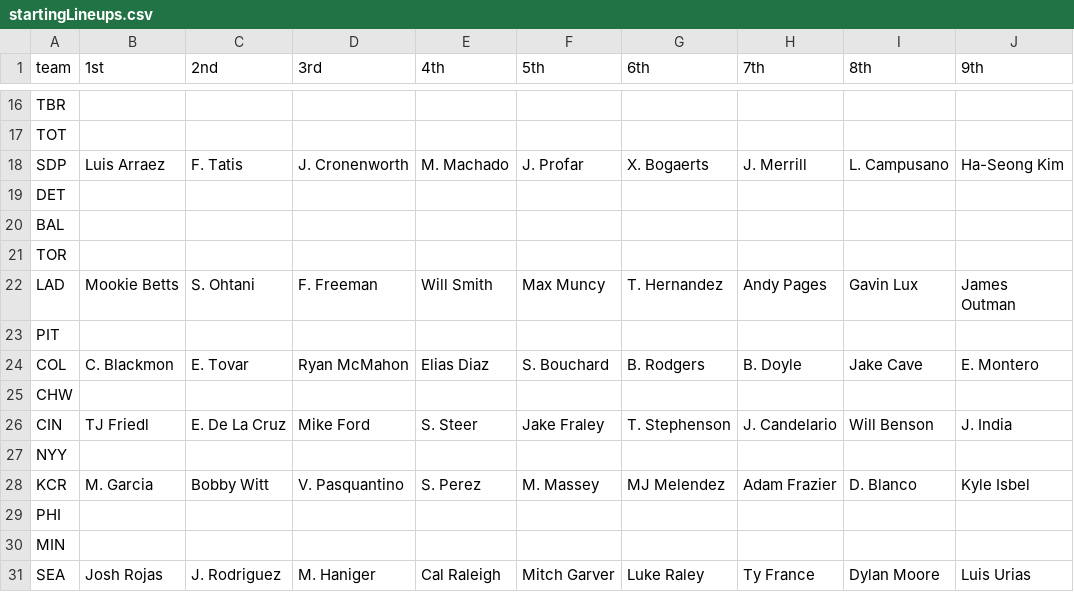
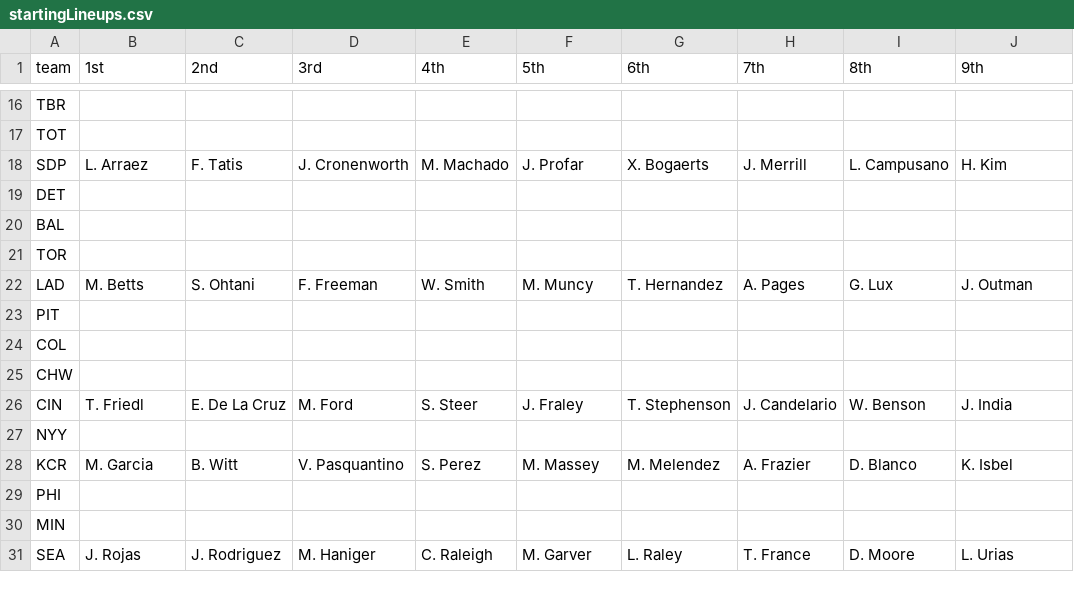
Before and after one commit to russell-rozenbaum/MLBHomerunPredictor, a CSV file: startingLineups.csv, drawn as a sheet; only a part is shown, gaps mark what is left out; the diff covers the shown part only.

```diff
--- a/startingLineups.csv
+++ b/startingLineups.csv
@@ -17,3 +17,3 @@ TBR,,,,,,,,,
 TOT,,,,,,,,,
-SDP,Luis Arraez,F. Tatis,J. Cronenworth,M. Machado,J. Profar,X. Bogaerts,J. Merrill,L. Campusano,Ha-Seong Kim
+SDP,L. Arraez,F. Tatis,J. Cronenworth,M. Machado,J. Profar,X. Bogaerts,J. Merrill,L. Campusano,H. Kim
 DET,,,,,,,,,
@@ -21,11 +21,11 @@ BAL,,,,,,,,,
 TOR,,,,,,,,,
-LAD,Mookie Betts,S. Ohtani,F. Freeman,Will Smith,Max Muncy,T. Hernandez,Andy Pages,Gavin Lux,James Outman
+LAD,M. Betts,S. Ohtani,F. Freeman,W. Smith,M. Muncy,T. Hernandez,A. Pages,G. Lux,J. Outman
 PIT,,,,,,,,,
-COL,C. Blackmon,E. Tovar,Ryan McMahon,Elias Diaz,S. Bouchard,B. Rodgers,B. Doyle,Jake Cave,E. Montero
+COL,,,,,,,,,
 CHW,,,,,,,,,
-CIN,TJ Friedl,E. De La Cruz,Mike Ford,S. Steer,Jake Fraley,T. Stephenson,J. Candelario,Will Benson,J. India
+CIN,T. Friedl,E. De La Cruz,M. Ford,S. Steer,J. Fraley,T. Stephenson,J. Candelario,W. Benson,J. India
 NYY,,,,,,,,,
-KCR,M. Garcia,Bobby Witt,V. Pasquantino,S. Perez,M. Massey,MJ Melendez,Adam Frazier,D. Blanco,Kyle Isbel
+KCR,M. Garcia,B. Witt,V. Pasquantino,S. Perez,M. Massey,M. Melendez,A. Frazier,D. Blanco,K. Isbel
 PHI,,,,,,,,,
 MIN,,,,,,,,,
-SEA,Josh Rojas,J. Rodriguez,M. Haniger,Cal Raleigh,Mitch Garver,Luke Raley,Ty France,Dylan Moore,Luis Urias
+SEA,J. Rojas,J. Rodriguez,M. Haniger,C. Raleigh,M. Garver,L. Raley,T. France,D. Moore,L. Urias
```
Also changed, not shown: 23 edited cells elsewhere in this file, teamData.csv, 2 other files.
